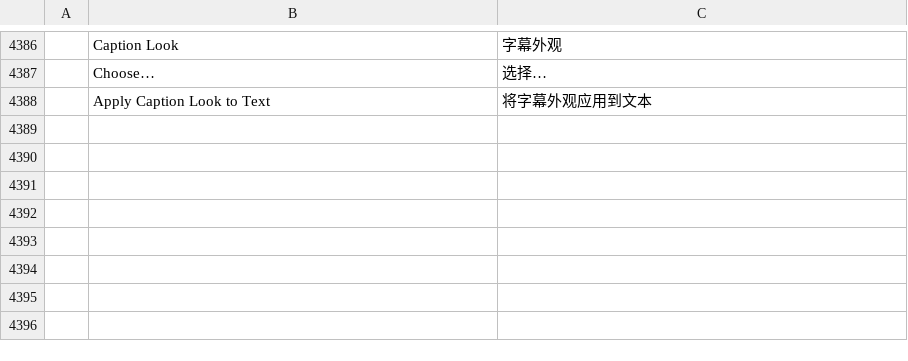
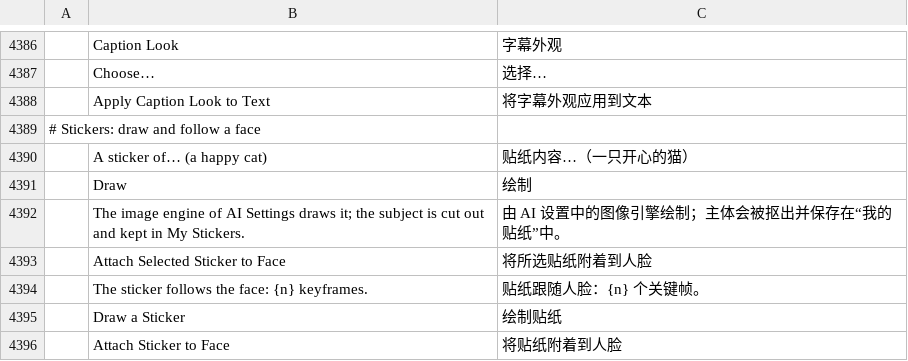
Before and after one commit to guloff/jilo-studio, a TSV file: crates/ui-egui/src/i18n/zh-cn.tsv, drawn as a sheet; only a part is shown, gaps mark what is left out; the diff names each change by its address in the sheet, - before the commit and + after, or states it on an @@ line.

```diff
--- a/crates/ui-egui/src/i18n/zh-cn.tsv
+++ b/crates/ui-egui/src/i18n/zh-cn.tsv
+row 4389: # Stickers: draw and follow a face
+row 4390:  | A sticker of… (a happy cat) | 贴纸内容…（一只开心的猫）
+row 4391:  | Draw | 绘制
+row 4392:  | The image engine of AI Settings draws it; the subject is cut out and kept in My Stickers. | 由 AI 设置中的图像引擎绘制；主体会被抠出并保存在“我的贴纸”中。
+row 4393:  | Attach Selected Sticker to Face | 将所选贴纸附着到人脸
+row 4394:  | The sticker follows the face: {n} keyframes. | 贴纸跟随人脸：{n} 个关键帧。
+row 4395:  | Draw a Sticker | 绘制贴纸
+row 4396:  | Attach Sticker to Face | 将贴纸附着到人脸
```
Also changed, not shown: crates/ui-egui/src/i18n/es.tsv, crates/ui-egui/src/i18n/ru.tsv, 4 other files.
